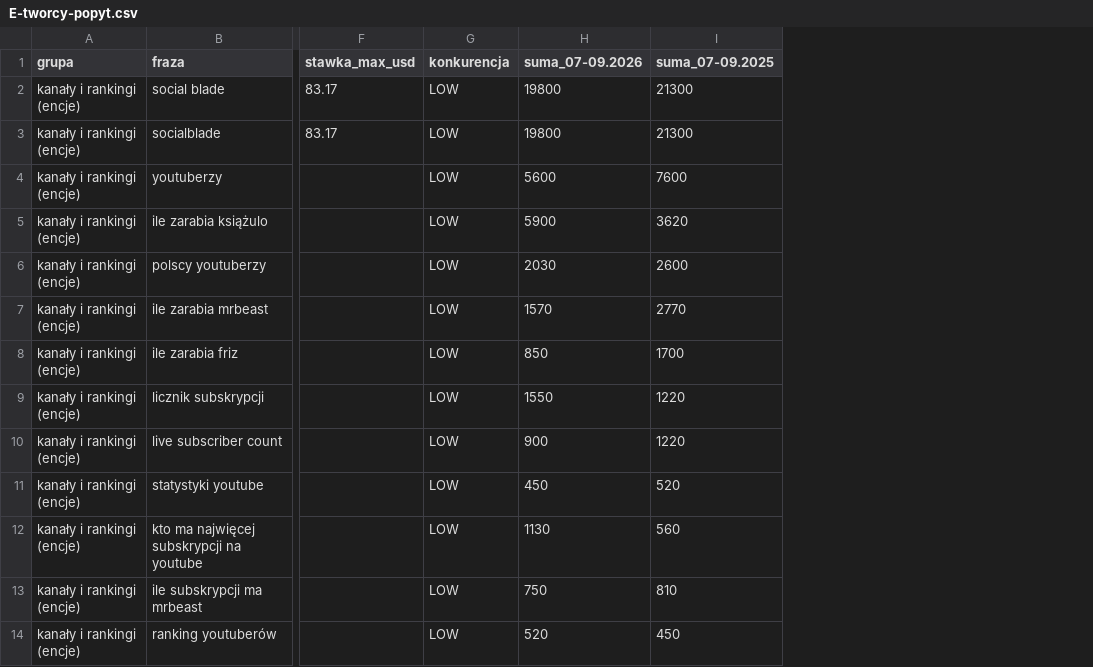
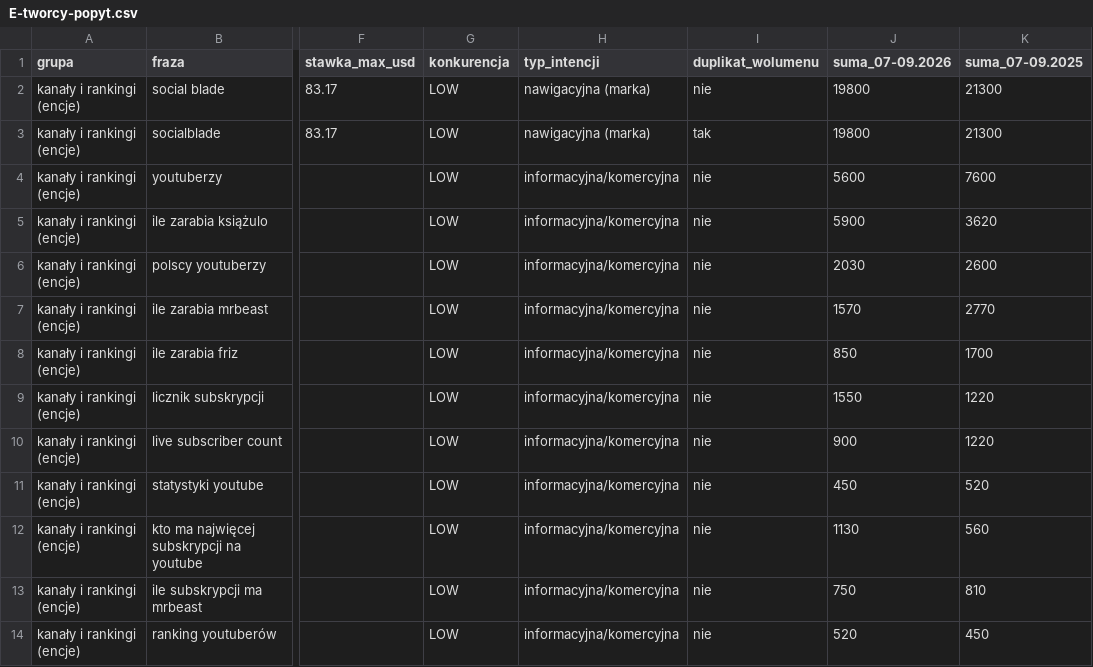
Before and after one commit to venomstyle/wnetrzakamila, a CSV file: research/nisze/osobiste/dane/E-tworcy-popyt.csv, drawn as a sheet; only a part is shown, gaps mark what is left out; the diff names each change by its address in the sheet, - before the commit and + after, or states it on an @@ line.

```diff
--- a/research/nisze/osobiste/dane/E-tworcy-popyt.csv
+++ b/research/nisze/osobiste/dane/E-tworcy-popyt.csv
+column H (typ_intencji), rows 2-14: nawigacyjna (marka) | nawigacyjna (marka) | informacyjna/komercyjna | informacyjna/komercyjna | informacyjna/komercyjna | informacyjna/komercyjna | informacyjna/komercyjna | informacyjna/komercyjna | informacyjna/komercyjna | informacyjna/komercyjna | informacyjna/komercyjna | informacyjna/komercyjna | informacyjna/komercyjna
+column I (duplikat_wolumenu), rows 2-14: nie | tak | nie | nie | nie | nie | nie | nie | nie | nie | nie | nie | nie
```
Also changed, not shown: research/nisze/osobiste/dane/E-ux-popyt.csv, 21 other files.
